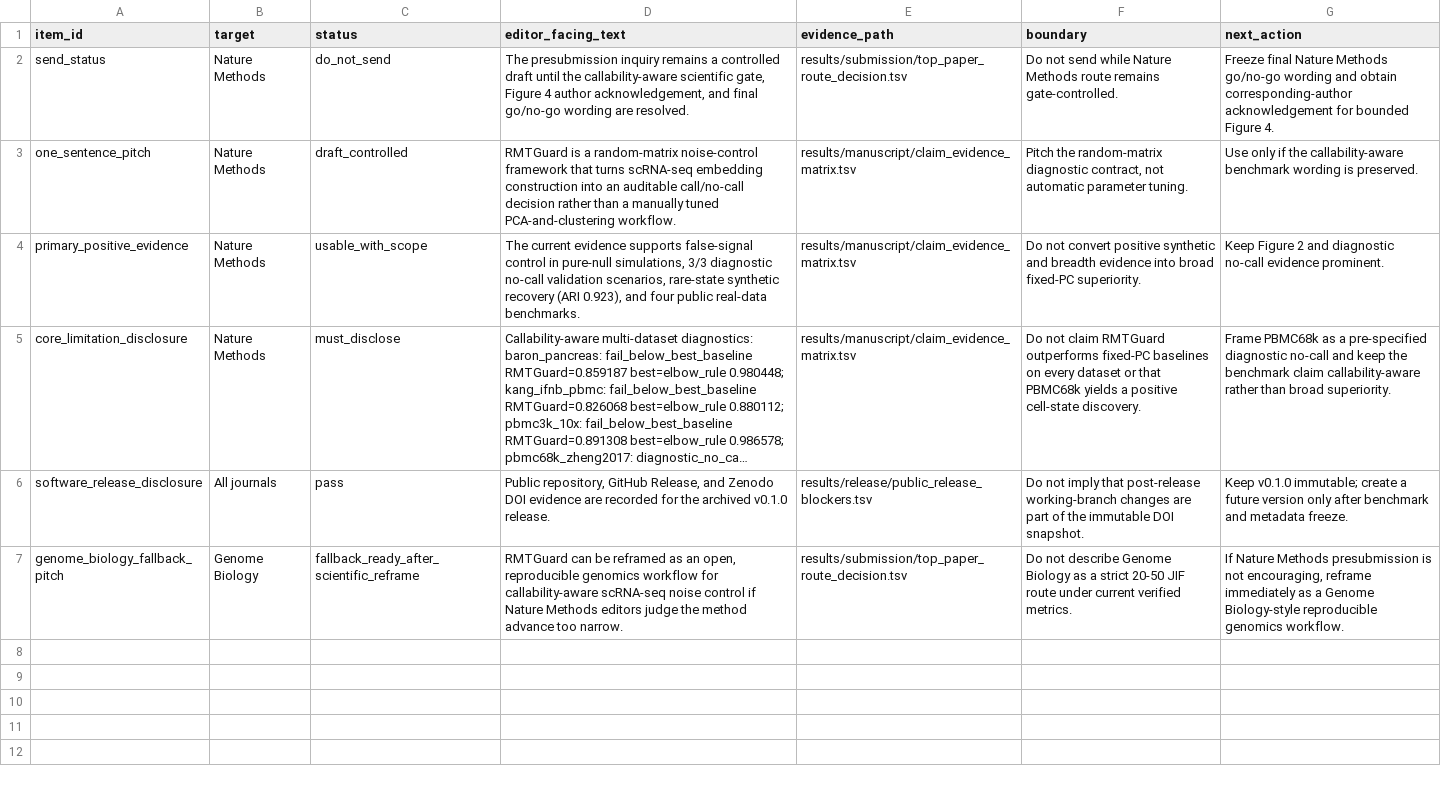
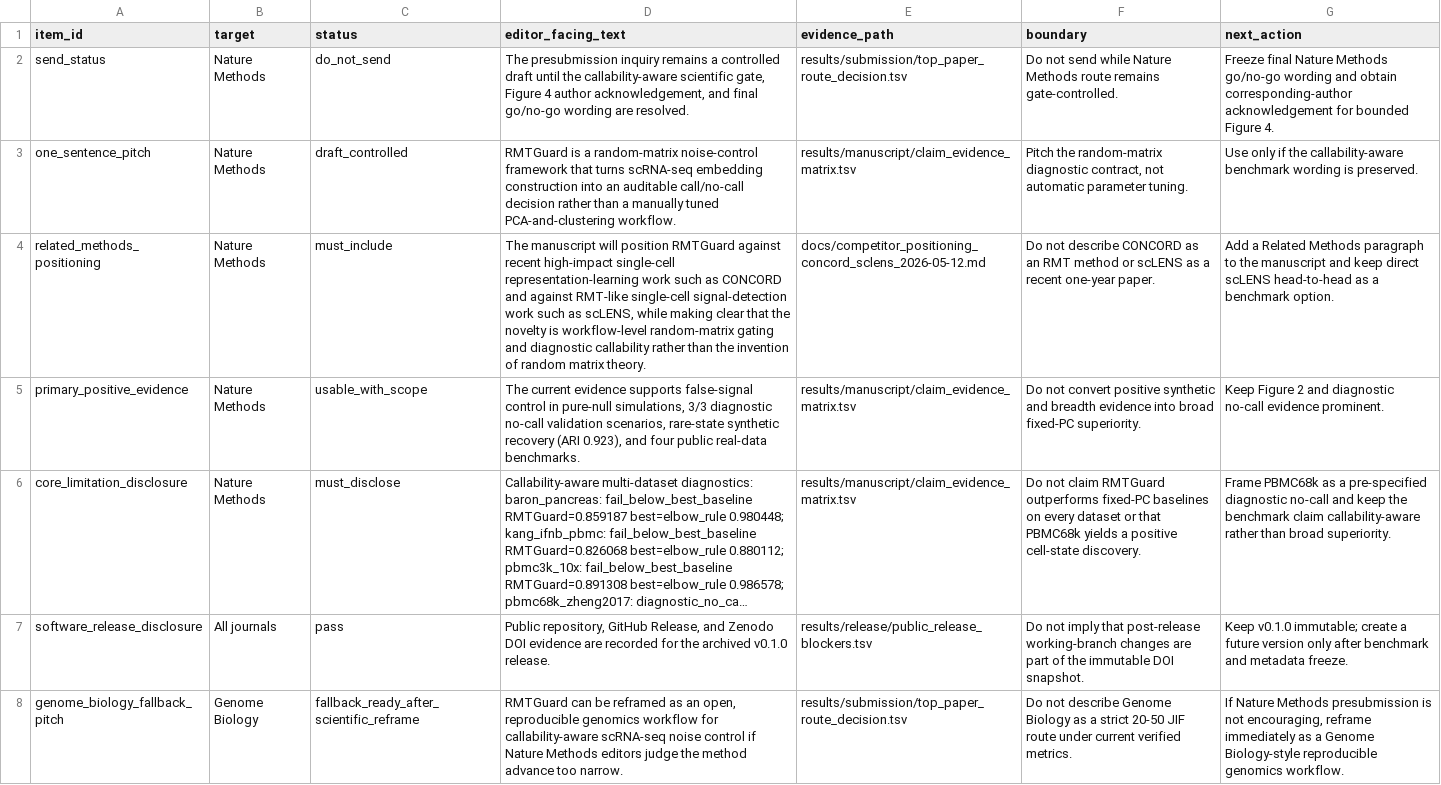
Before and after one commit to healthgreat/rmtguard, a TSV file: results/submission/editorial_presubmission_packet.tsv, drawn as a sheet; long unchanged cells end in …; the diff names each change by its address in the sheet, - before the commit and + after, or states it on an @@ line.

```diff
--- a/results/submission/editorial_presubmission_packet.tsv
+++ b/results/submission/editorial_presubmission_packet.tsv
+row 4: related_methods_positioning | Nature Methods | must_include | The manuscript will position RMTGuard against recent high-impact single-cell representation-learning work such as CONCORD and against RMT-like single-cell signal-detection work such as scLENS, while making clear that the novelty is workflow-level random-matrix gating and diagnostic callability rather than the invention of random matrix theory. | docs/competitor_positioning_concord_sclens_2026-05-12.md | Do not describe CONCORD as an RMT method or scLENS as a recent one-year paper. | Add a Related Methods paragraph to the manuscript and keep direct scLENS head-to-head as a benchmark option.
```
Also changed, not shown: results/shared_info/rmtguard_shared_export_manifest.tsv, results/submission/nature_methods_presubmission_send_packet.tsv, 12 other files.
